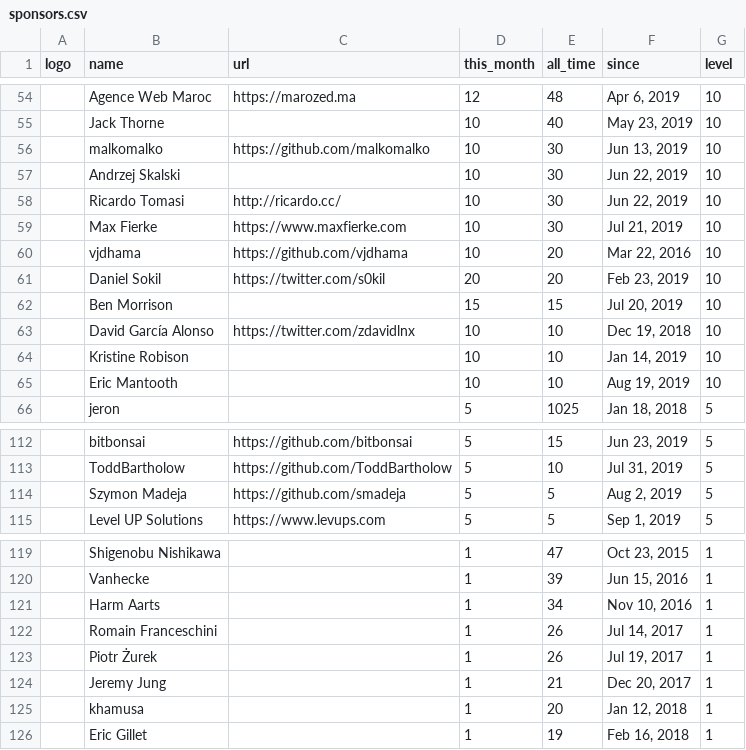
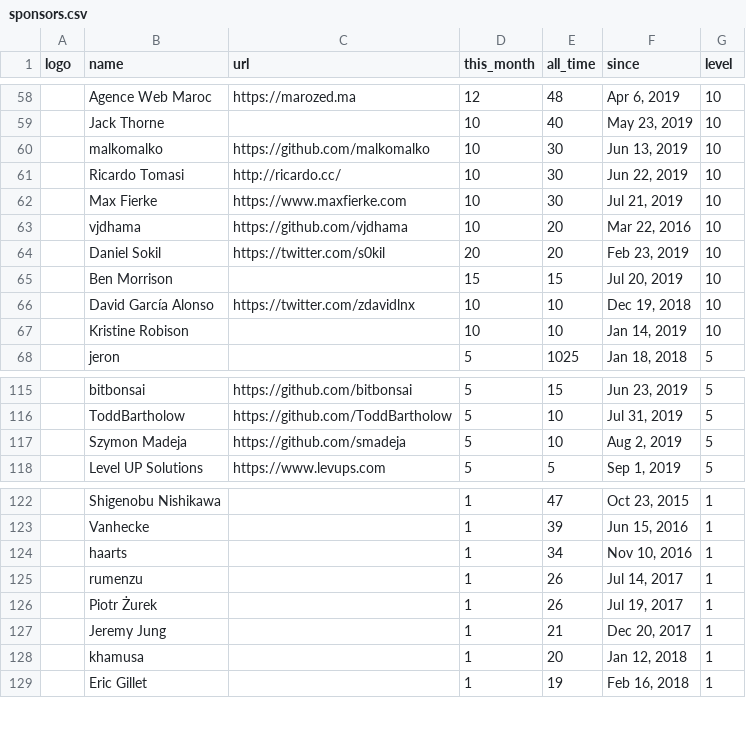
Before and after one commit to crystal-lang/crystal-website, a CSV file: _data/sponsors.csv, drawn as a sheet; only a part is shown, gaps mark what is left out; removed rows and columns are numbered as before the commit, all else as after; the diff covers the shown part only; the diff names each change by its address in the sheet, - before the commit and + after, or states it on an @@ line.

```diff
--- a/_data/sponsors.csv
+++ b/_data/sponsors.csv
-row 57:  | Andrzej Skalski |  | 10 | 30 | Jun 22, 2019 | 10
-row 65:  | Eric Mantooth |  | 10 | 10 | Aug 19, 2019 | 10
-E117 (all_time): 5
+E117 (all_time): 10
-B124 (name): Harm Aarts
+B124 (name): haarts
-B125 (name): Romain Franceschini
+B125 (name): rumenzu
```
Also changed, not shown: 7 added rows and 2 removed rows elsewhere in this file, 3 other files.
